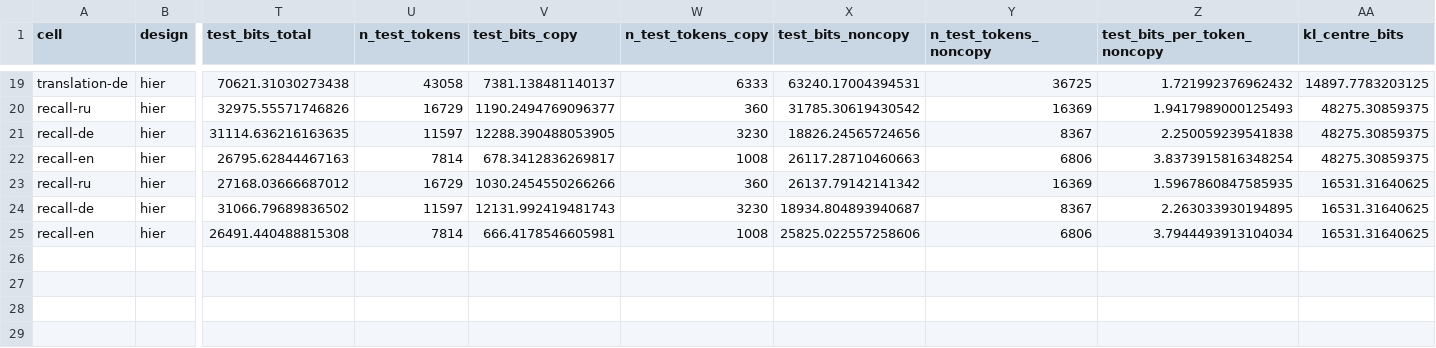
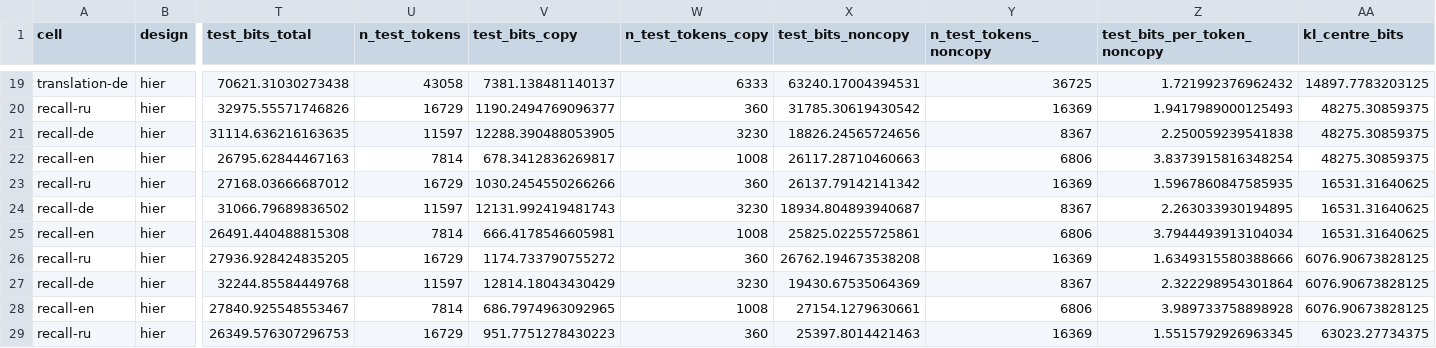
Before and after one commit to sirotenkogeorgii/prefix-programs, a CSV file: results_sync/hier_task.csv, drawn as a sheet; only a part is shown, gaps mark what is left out; rows hold the shown columns only; the diff names each change by its address in the sheet, - before the commit and + after, or states it on an @@ line.

Commit message:
Sync results from Colab

```diff
--- a/results_sync/hier_task.csv
+++ b/results_sync/hier_task.csv
-X25 (test_bits_noncopy): 25825.022557258606
+X25 (test_bits_noncopy): 25825.02255725861
+row 26: recall-ru | hier | 27936.928424835205 | 16729 | 1174.733790755272 | 360 | 26762.194673538208 | 16369 | 1.6349315580388666 | 6076.90673828125
+row 27: recall-de | hier | 32244.85584449768 | 11597 | 12814.18043430429 | 3230 | 19430.67535064369 | 8367 | 2.322298954301864 | 6076.90673828125
+row 28: recall-en | hier | 27840.925548553467 | 7814 | 686.7974963092965 | 1008 | 27154.1279630661 | 6806 | 3.989733758898928 | 6076.90673828125
+row 29: recall-ru | hier | 26349.576307296753 | 16729 | 951.7751278430223 | 360 | 25397.8014421463 | 16369 | 1.5515792926963345 | 63023.27734375
```
Also changed, not shown: 6 other files.
